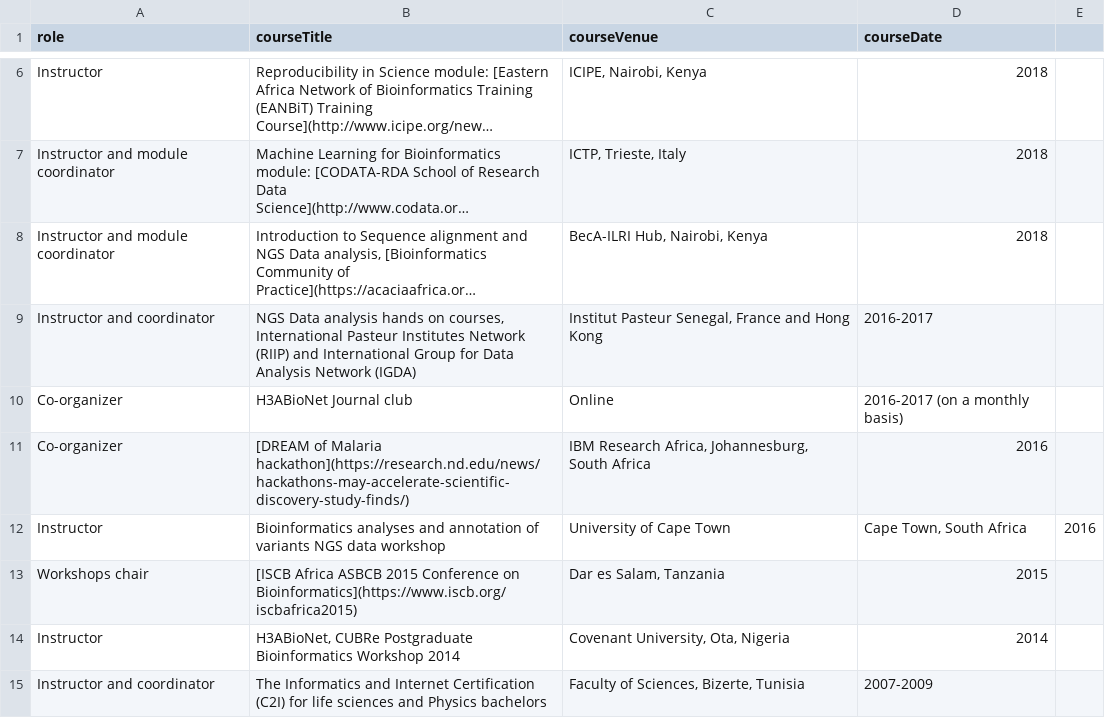
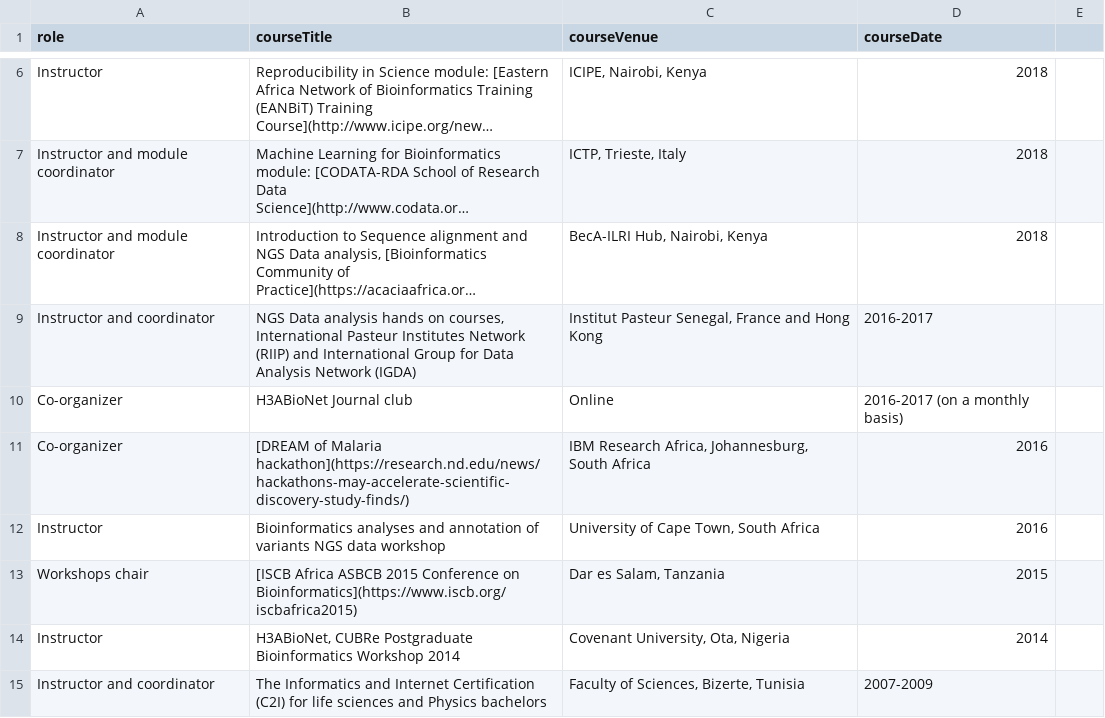
Before and after one commit to amelgh/amelgh.github.io, a CSV file: _data/teaching.csv, drawn as a sheet; only a part is shown, gaps mark what is left out; long unchanged cells end in ….

Commit message:
add teaching experience

```diff
--- a/_data/teaching.csv
+++ b/_data/teaching.csv
@@ -11,3 +11,3 @@ role,courseTitle,courseVenue,courseDate
 "Co-organizer","[DREAM of Malaria hackathon](https://research.nd.edu/news/hackathons-may-accelerate-scientific-discovery-study-finds/)","IBM Research Africa, Johannesburg, South Africa","2016"
-"Instructor","Bioinformatics analyses and annotation of variants NGS data workshop","University of Cape Town","Cape Town, South Africa","2016"
+"Instructor","Bioinformatics analyses and annotation of variants NGS data workshop","University of Cape Town, South Africa","2016"
 "Workshops chair","[ISCB Africa ASBCB 2015 Conference on Bioinformatics](https://www.iscb.org/iscbafrica2015)","Dar es Salam, Tanzania","2015"
```
